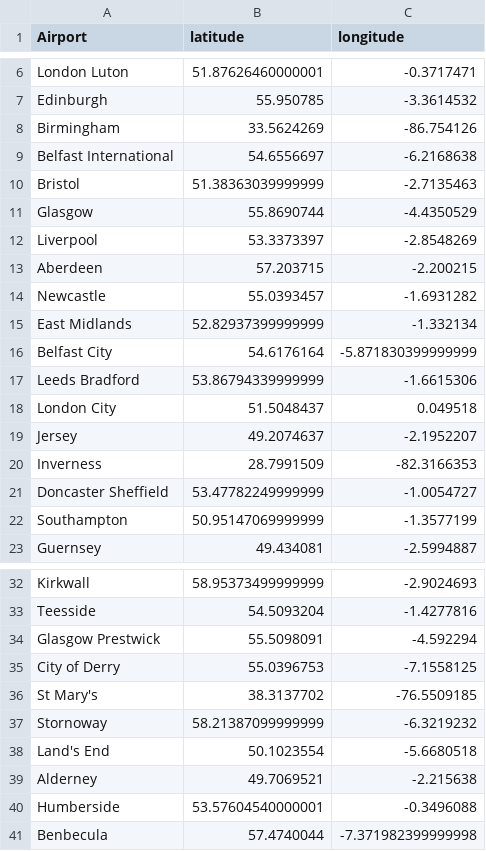
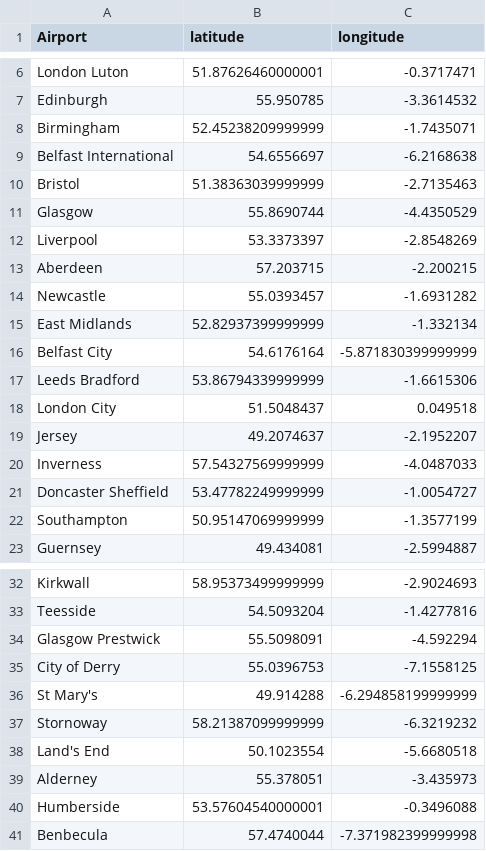
Before and after one commit to jhellingsdata/jhellingsdata.github.io, a CSV file: Data/point_maps/UK_airports1.csv, drawn as a sheet; only a part is shown, gaps mark what is left out.

Commit message:
Add files via upload

```diff
--- a/Data/point_maps/UK_airports1.csv
+++ b/Data/point_maps/UK_airports1.csv
@@ -7,3 +7,3 @@ London Luton,51.87626460000001,-0.3717471
 Edinburgh,55.950785,-3.3614532
-Birmingham,33.5624269,-86.754126
+Birmingham,52.45238209999999,-1.7435071
 Belfast International,54.6556697,-6.2168638
@@ -19,3 +19,3 @@ London City,51.5048437,0.049518
 Jersey,49.2074637,-2.1952207
-Inverness,28.7991509,-82.3166353
+Inverness,57.54327569999999,-4.0487033
 Doncaster Sheffield,53.47782249999999,-1.0054727
@@ -35,6 +35,6 @@ Glasgow Prestwick,55.5098091,-4.592294
 City of Derry,55.0396753,-7.1558125
-St Mary's,38.3137702,-76.5509185
+St Mary's,49.914288,-6.294858199999999
 Stornoway,58.21387099999999,-6.3219232
 Land's End,50.1023554,-5.6680518
-Alderney,49.7069521,-2.215638
+Alderney,55.378051,-3.435973
 Humberside,53.57604540000001,-0.3496088
```
